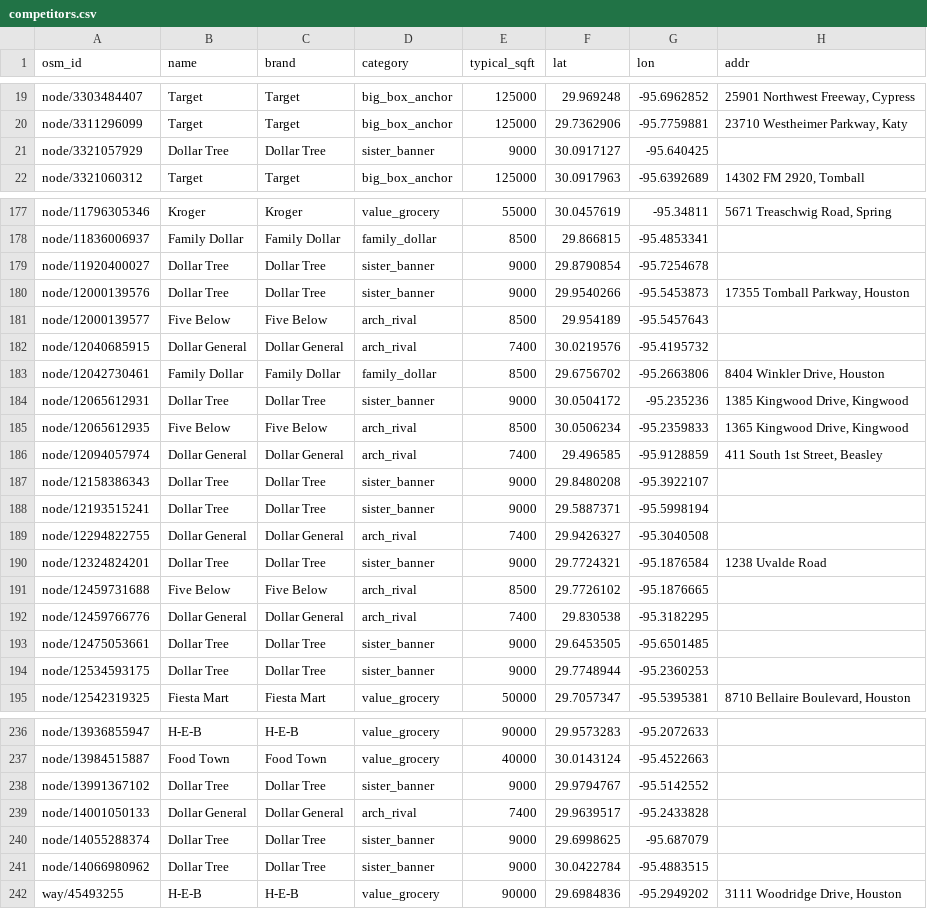
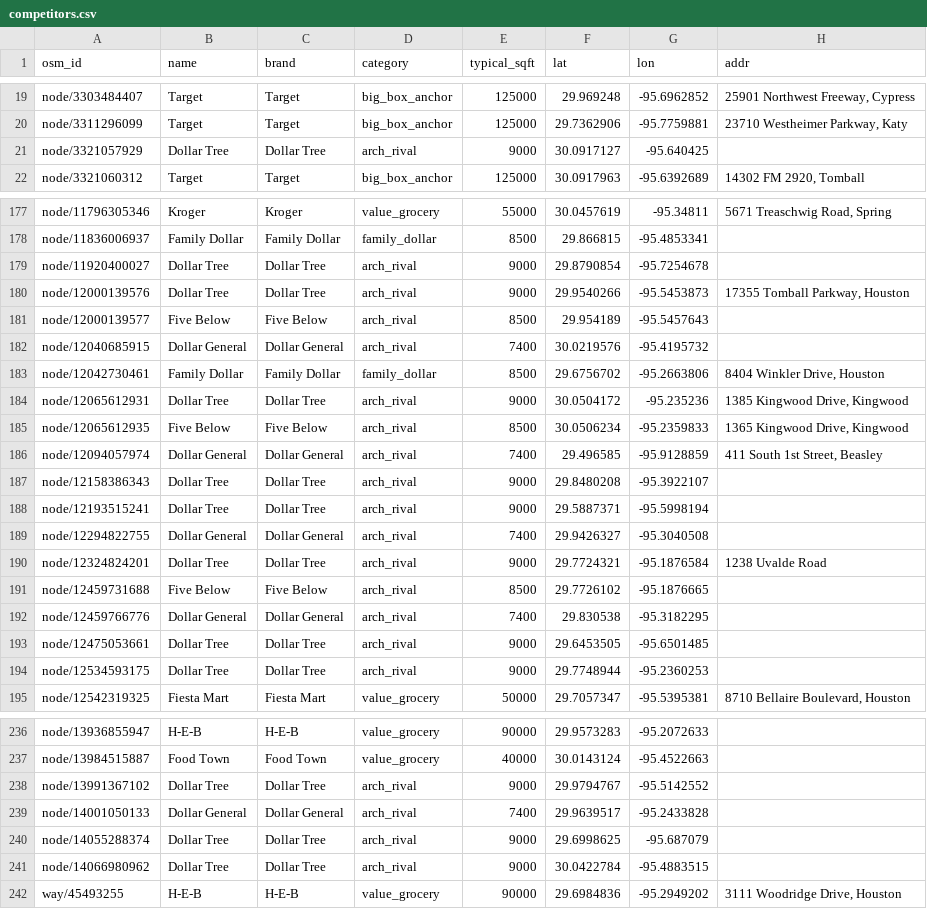
Before and after one commit to matthew-lottly/site-selection, a CSV file: data/processed/competitors.csv, drawn as a sheet; only a part is shown, gaps mark what is left out; the diff covers the shown part only.

```diff
--- a/data/processed/competitors.csv
+++ b/data/processed/competitors.csv
@@ -20,3 +20,3 @@ node/3303484407,Target,Target,big_box_anchor,125000,29.969248,-95.6962852,"25901
 node/3311296099,Target,Target,big_box_anchor,125000,29.7362906,-95.7759881,"23710 Westheimer Parkway, Katy"
-node/3321057929,Dollar Tree,Dollar Tree,sister_banner,9000,30.0917127,-95.640425,
+node/3321057929,Dollar Tree,Dollar Tree,arch_rival,9000,30.0917127,-95.640425,
 node/3321060312,Target,Target,big_box_anchor,125000,30.0917963,-95.6392689,"14302 FM 2920, Tomball"
@@ -178,4 +178,4 @@ node/11796305346,Kroger,Kroger,value_grocery,55000,30.0457619,-95.34811,"5671 Tr
 node/11836006937,Family Dollar,Family Dollar,family_dollar,8500,29.866815,-95.4853341,
-node/11920400027,Dollar Tree,Dollar Tree,sister_banner,9000,29.8790854,-95.7254678,
-node/12000139576,Dollar Tree,Dollar Tree,sister_banner,9000,29.9540266,-95.5453873,"17355 Tomball Parkway, Houston"
+node/11920400027,Dollar Tree,Dollar Tree,arch_rival,9000,29.8790854,-95.7254678,
+node/12000139576,Dollar Tree,Dollar Tree,arch_rival,9000,29.9540266,-95.5453873,"17355 Tomball Parkway, Houston"
 node/12000139577,Five Below,Five Below,arch_rival,8500,29.954189,-95.5457643,
@@ -183,13 +183,13 @@ node/12040685915,Dollar General,Dollar General,arch_rival,7400,30.0219576,-95.41
 node/12042730461,Family Dollar,Family Dollar,family_dollar,8500,29.6756702,-95.2663806,"8404 Winkler Drive, Houston"
-node/12065612931,Dollar Tree,Dollar Tree,sister_banner,9000,30.0504172,-95.235236,"1385 Kingwood Drive, Kingwood"
+node/12065612931,Dollar Tree,Dollar Tree,arch_rival,9000,30.0504172,-95.235236,"1385 Kingwood Drive, Kingwood"
 node/12065612935,Five Below,Five Below,arch_rival,8500,30.0506234,-95.2359833,"1365 Kingwood Drive, Kingwood"
 node/12094057974,Dollar General,Dollar General,arch_rival,7400,29.496585,-95.9128859,"411 South 1st Street, Beasley"
-node/12158386343,Dollar Tree,Dollar Tree,sister_banner,9000,29.8480208,-95.3922107,
-node/12193515241,Dollar Tree,Dollar Tree,sister_banner,9000,29.5887371,-95.5998194,
+node/12158386343,Dollar Tree,Dollar Tree,arch_rival,9000,29.8480208,-95.3922107,
+node/12193515241,Dollar Tree,Dollar Tree,arch_rival,9000,29.5887371,-95.5998194,
 node/12294822755,Dollar General,Dollar General,arch_rival,7400,29.9426327,-95.3040508,
-node/12324824201,Dollar Tree,Dollar Tree,sister_banner,9000,29.7724321,-95.1876584,1238 Uvalde Road
+node/12324824201,Dollar Tree,Dollar Tree,arch_rival,9000,29.7724321,-95.1876584,1238 Uvalde Road
 node/12459731688,Five Below,Five Below,arch_rival,8500,29.7726102,-95.1876665,
 node/12459766776,Dollar General,Dollar General,arch_rival,7400,29.830538,-95.3182295,
-node/12475053661,Dollar Tree,Dollar Tree,sister_banner,9000,29.6453505,-95.6501485,
-node/12534593175,Dollar Tree,Dollar Tree,sister_banner,9000,29.7748944,-95.2360253,
+node/12475053661,Dollar Tree,Dollar Tree,arch_rival,9000,29.6453505,-95.6501485,
+node/12534593175,Dollar Tree,Dollar Tree,arch_rival,9000,29.7748944,-95.2360253,
 node/12542319325,Fiesta Mart,Fiesta Mart,value_grocery,50000,29.7057347,-95.5395381,"8710 Bellaire Boulevard, Houston"
@@ -237,6 +237,6 @@ node/13936855947,H-E-B,H-E-B,value_grocery,90000,29.9573283,-95.2072633,
 node/13984515887,Food Town,Food Town,value_grocery,40000,30.0143124,-95.4522663,
-node/13991367102,Dollar Tree,Dollar Tree,sister_banner,9000,29.9794767,-95.5142552,
+node/13991367102,Dollar Tree,Dollar Tree,arch_rival,9000,29.9794767,-95.5142552,
 node/14001050133,Dollar General,Dollar General,arch_rival,7400,29.9639517,-95.2433828,
-node/14055288374,Dollar Tree,Dollar Tree,sister_banner,9000,29.6998625,-95.687079,
-node/14066980962,Dollar Tree,Dollar Tree,sister_banner,9000,30.0422784,-95.4883515,
+node/14055288374,Dollar Tree,Dollar Tree,arch_rival,9000,29.6998625,-95.687079,
+node/14066980962,Dollar Tree,Dollar Tree,arch_rival,9000,30.0422784,-95.4883515,
 way/45493255,H-E-B,H-E-B,value_grocery,90000,29.6984836,-95.2949202,"3111 Woodridge Drive, Houston"
```
Also changed, not shown: 49 edited cells elsewhere in this file, data/processed/scorecard.csv, data/processed/sensitivity_analysis.csv, 19 other files.
